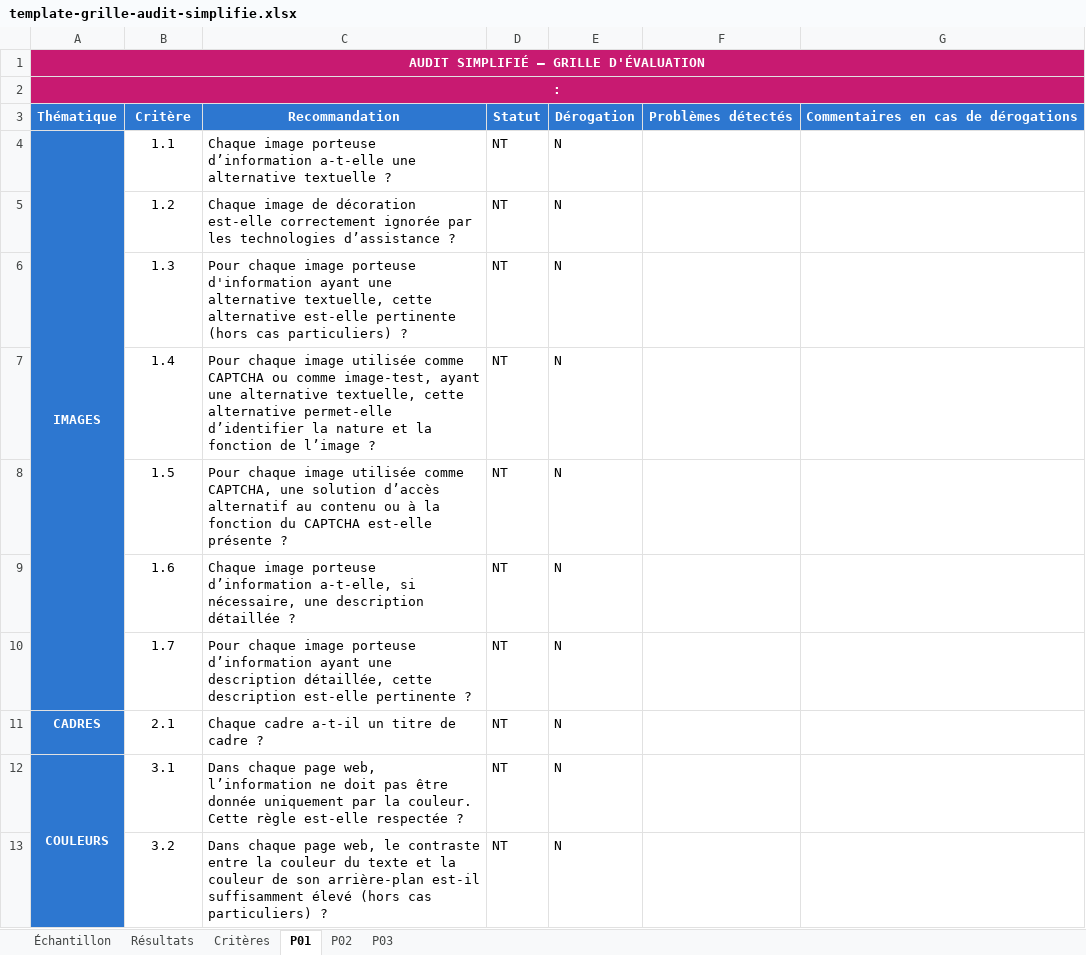
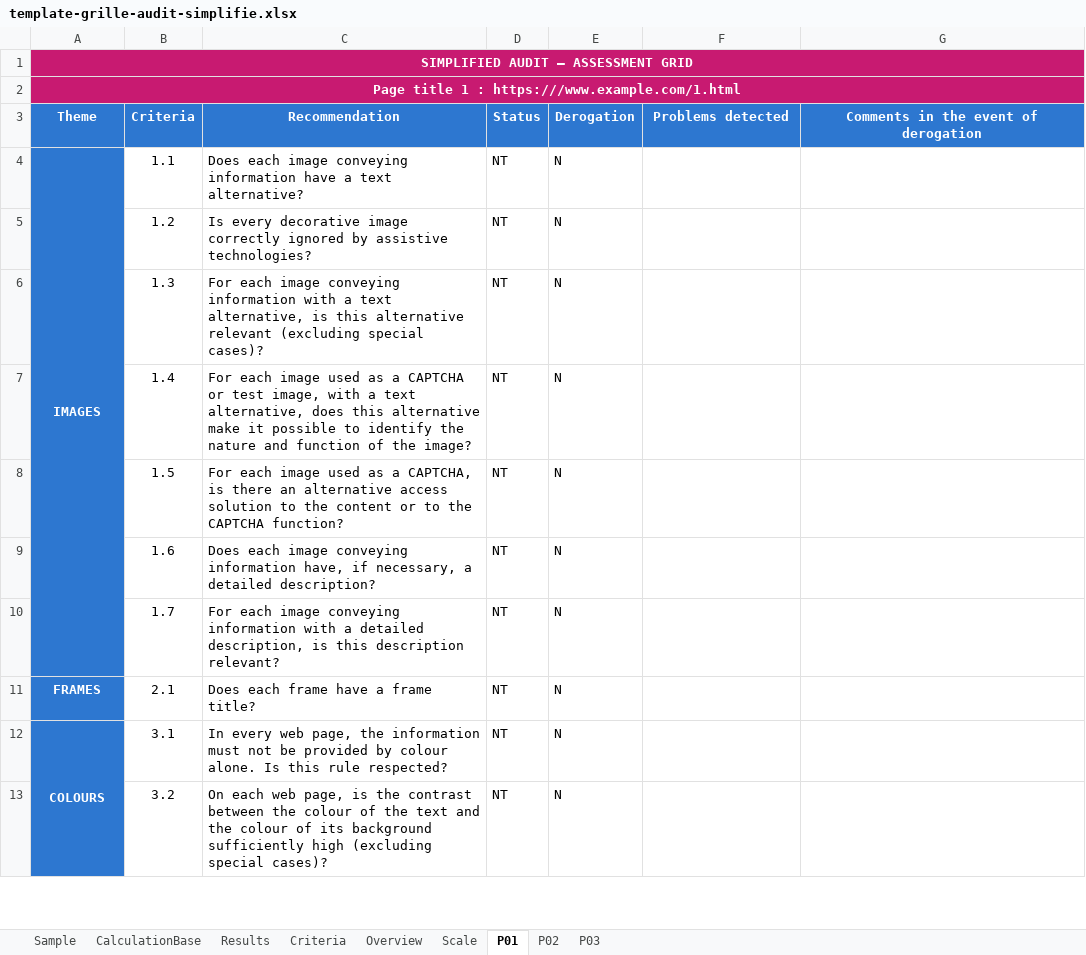
Before and after one commit to accessibility-luxembourg/accessibilite.public.lu, an Excel workbook: src/files/en/general/template-grille-audit-simplifie.xlsx, sheet P01, drawn as a sheet; only a part is shown; values as stored, in another font and other column widths than the file's, no borders; conditional formats not drawn; removed rows and columns are numbered as before the commit, all else as after; the diff covers the shown part only; the diff names each change by its address in the sheet, - before the commit and + after, or states it on an @@ line.

```diff
--- a/src/files/en/general/template-grille-audit-simplifie.xlsx (sheet P01)
+++ b/src/files/en/general/template-grille-audit-simplifie.xlsx (sheet P01)
-sheet tab: Échantillon
+sheet tab: Sample
-sheet tab: Résultats
+sheet tab: Results
-sheet tab: Critères
+sheet tab: Criteria
+sheet tab: CalculationBase
+sheet tab: Overview
+sheet tab: Scale
-A1: AUDIT SIMPLIFIÉ – GRILLE D'ÉVALUATION
+A1: SIMPLIFIED AUDIT – ASSESSMENT GRID
-A2: :
+A2: Page title 1 : https:///www.example.com/1.html
-row 3: Thématique | Critère | Recommandation | Statut | Dérogation | Problèmes détectés | Commentaires en cas de dérogations
+row 3: Theme | Criteria | Recommendation | Status | Derogation | Problems detected | Comments in the event of derogation
-C4: Chaque image porteuse d’information a-t-elle une alternative textuelle ?
+C4: Does each image conveying information have a text alternative?
-C5: Chaque image de décoration est-elle correctement ignorée par les technologies d’assistance ?
+C5: Is every decorative image correctly ignored by assistive technologies?
-C6: Pour chaque image porteuse d'information ayant une alternative textuelle, cette alternative est-elle pertinente (hors cas particuliers) ?
+C6: For each image conveying information with a text alternative, is this alternative relevant (excluding special cases)?
-C7: Pour chaque image utilisée comme CAPTCHA ou comme image-test, ayant une alternative textuelle, cette alternative permet-elle d’identifier la nature et la fonction de l’image ?
+C7: For each image used as a CAPTCHA or test image, with a text alternative, does this alternative make it possible to identify the nature and function of the image?
-C8: Pour chaque image utilisée comme CAPTCHA, une solution d’accès alternatif au contenu ou à la fonction du CAPTCHA est-elle présente ?
+C8: For each image used as a CAPTCHA, is there an alternative access solution to the content or to the CAPTCHA function?
-C9: Chaque image porteuse d’information a-t-elle, si nécessaire, une description détaillée ?
+C9: Does each image conveying information have, if necessary, a detailed description?
-C10: Pour chaque image porteuse d’information ayant une description détaillée, cette description est-elle pertinente ?
+C10: For each image conveying information with a detailed description, is this description relevant?
-A11: CADRES
+A11: FRAMES
-C11: Chaque cadre a-t-il un titre de cadre ?
+C11: Does each frame have a frame title?
-A12: COULEURS
+A12: COLOURS
-C12: Dans chaque page web, l’information ne doit pas être donnée uniquement par la couleur. Cette règle est-elle respectée ?
+C12: In every web page, the information must not be provided by colour alone. Is this rule respected?
-C13: Dans chaque page web, le contraste entre la couleur du texte et la couleur de son arrière-plan est-il suffisamment élevé (hors cas particuliers) ?
+C13: On each web page, is the contrast between the colour of the text and the colour of its background sufficiently high (excluding special cases)?
```
Also changed, not shown: 46 edited cells elsewhere in this sheet, sheet P02, sheet P03, sheet Criteria, sheet Sample, sheet Results, formulas that keep their value, src/files/en/raweb1/raweb1-lu-modele-grille-audit.xlsx, 1 other file.
